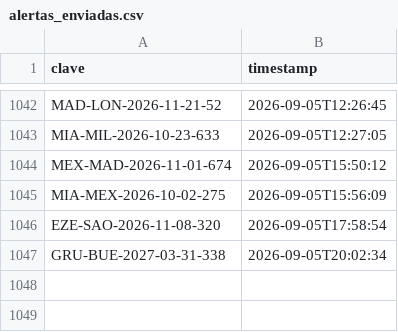
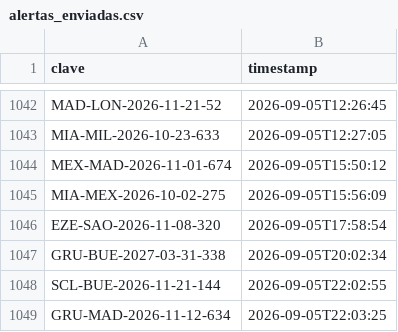
Before and after one commit to Felipebarv25/app-vuelos, a CSV file: datos/alertas_enviadas.csv, drawn as a sheet; only a part is shown, gaps mark what is left out.

```diff
--- a/datos/alertas_enviadas.csv
+++ b/datos/alertas_enviadas.csv
@@ -1047 +1047,3 @@ EZE-SAO-2026-11-08-320,2026-09-05T17:58:54
 GRU-BUE-2027-03-31-338,2026-09-05T20:02:34
+SCL-BUE-2026-11-21-144,2026-09-05T22:02:55
+GRU-MAD-2026-11-12-634,2026-09-05T22:03:25
```
Also changed, not shown: 2 other files.
